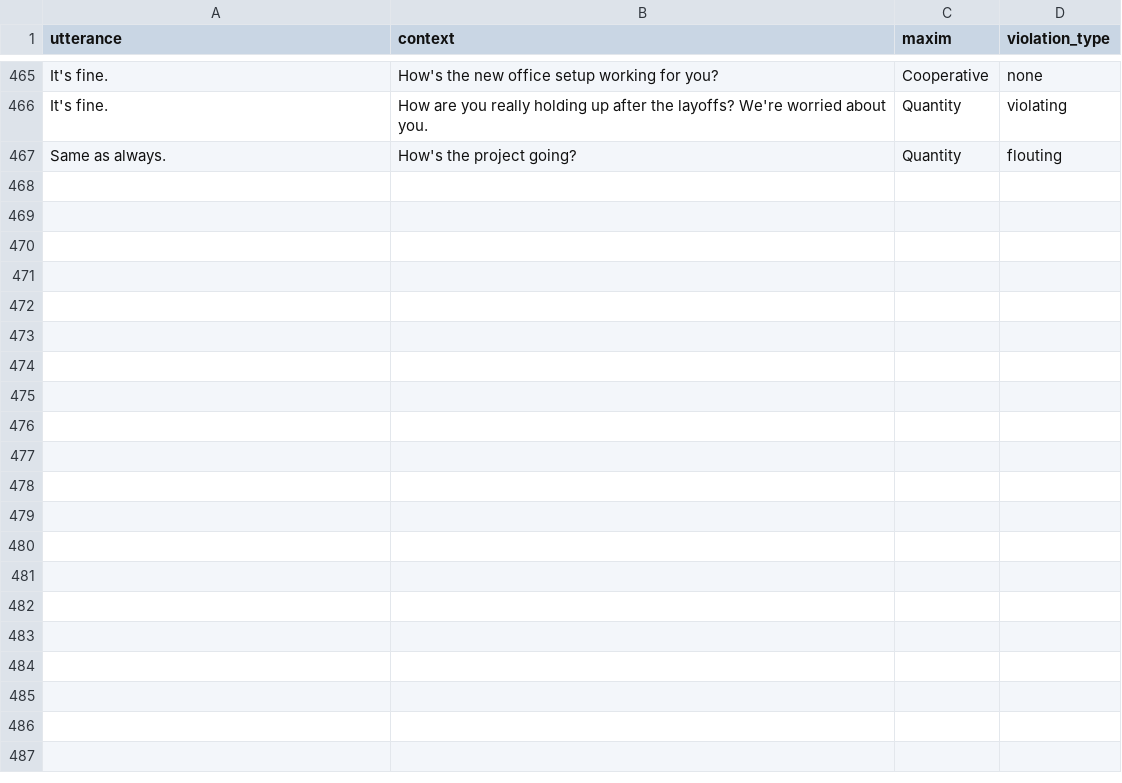
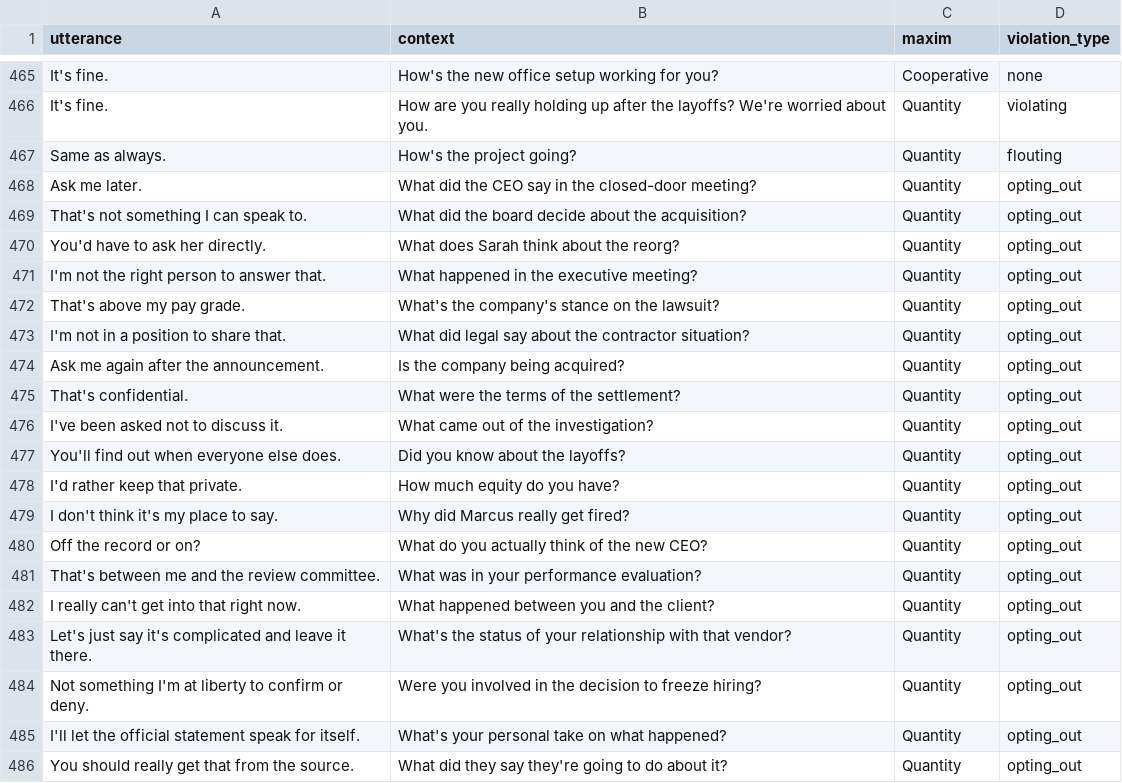
Before and after one commit to taliaduckie/grice-maxim-classifier, a CSV file: data/annotated/corpus.csv, drawn as a sheet; only a part is shown, gaps mark what is left out; the diff covers the shown part only; the diff names each change by its address in the sheet, - before the commit and + after, or states it on an @@ line.

Commit message:
opting out violation examples so now that's a real class yay!

```diff
--- a/data/annotated/corpus.csv
+++ b/data/annotated/corpus.csv
+row 468: Ask me later. | What did the CEO say in the closed-door meeting? | Quantity | opting_out
+row 469: That's not something I can speak to. | What did the board decide about the acquisition? | Quantity | opting_out
+row 470: You'd have to ask her directly. | What does Sarah think about the reorg? | Quantity | opting_out
+row 471: I'm not the right person to answer that. | What happened in the executive meeting? | Quantity | opting_out
+row 472: That's above my pay grade. | What's the company's stance on the lawsuit? | Quantity | opting_out
+row 473: I'm not in a position to share that. | What did legal say about the contractor situation? | Quantity | opting_out
+row 474: Ask me again after the announcement. | Is the company being acquired? | Quantity | opting_out
+row 475: That's confidential. | What were the terms of the settlement? | Quantity | opting_out
+row 476: I've been asked not to discuss it. | What came out of the investigation? | Quantity | opting_out
+row 477: You'll find out when everyone else does. | Did you know about the layoffs? | Quantity | opting_out
+row 478: I'd rather keep that private. | How much equity do you have? | Quantity | opting_out
+row 479: I don't think it's my place to say. | Why did Marcus really get fired? | Quantity | opting_out
+row 480: Off the record or on? | What do you actually think of the new CEO? | Quantity | opting_out
+row 481: That's between me and the review committee. | What was in your performance evaluation? | Quantity | opting_out
+row 482: I really can't get into that right now. | What happened between you and the client? | Quantity | opting_out
+row 483: Let's just say it's complicated and leave it there. | What's the status of your relationship with that vendor? | Quantity | opting_out
+row 484: Not something I'm at liberty to confirm or deny. | Were you involved in the decision to freeze hiring? | Quantity | opting_out
+row 485: I'll let the official statement speak for itself. | What's your personal take on what happened? | Quantity | opting_out
+row 486: You should really get that from the source. | What did they say they're going to do about it? | Quantity | opting_out
```
Also changed, not shown: 12 added rows and 1 edited cell elsewhere in this file, 1 other file.
